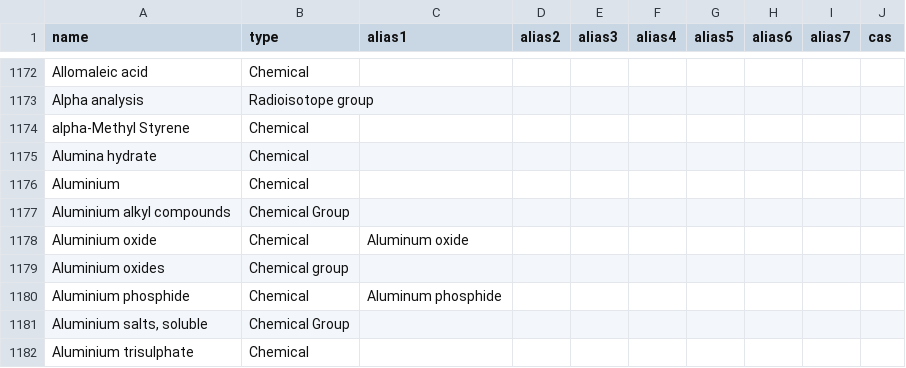
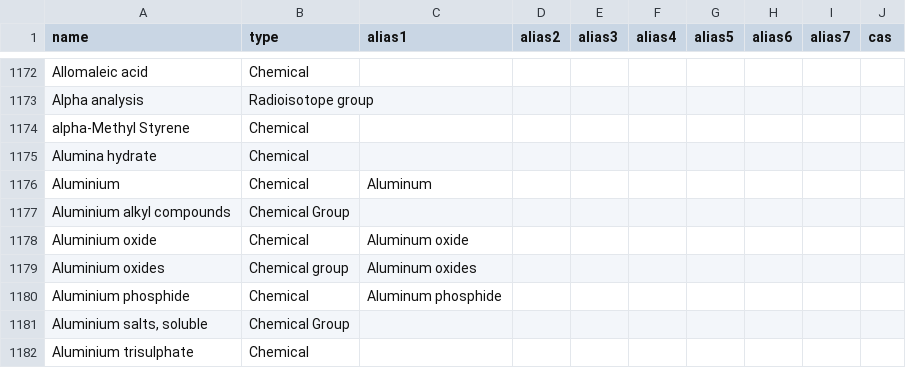
Before and after one commit to DEFRA/data-returns-data-exchange, a CSV file: src/main/resources/db/data/Parameters.csv, drawn as a sheet; only a part is shown, gaps mark what is left out.

Commit message:
Add US spelling 'aluminum' as alias for some parameters

```diff
--- a/src/main/resources/db/data/Parameters.csv
+++ b/src/main/resources/db/data/Parameters.csv
@@ -1175,6 +1175,6 @@
 "Alumina hydrate","Chemical",,,,,,,,
-"Aluminium","Chemical",,,,,,,,
+"Aluminium","Chemical","Aluminum",,,,,,,
 "Aluminium alkyl compounds","Chemical Group",,,,,,,,
 "Aluminium oxide","Chemical","Aluminum oxide",,,,,,,
-"Aluminium oxides","Chemical group",,,,,,,,
+"Aluminium oxides","Chemical group","Aluminum oxides",,,,,,,
 "Aluminium phosphide","Chemical","Aluminum phosphide",,,,,,,
```
